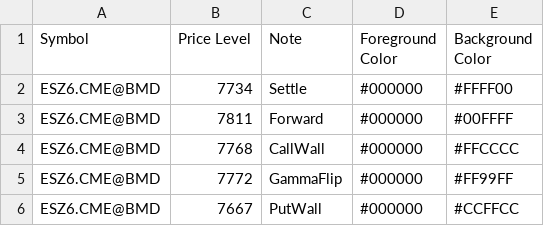
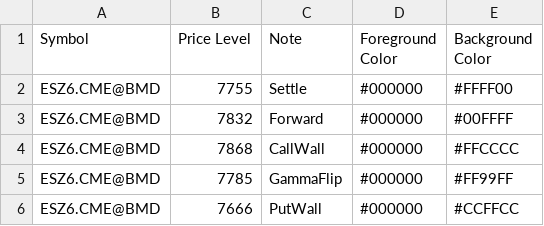
Before and after one commit to sadlerry-lab/bookmap-notes, a CSV file: cme_prices.csv, drawn as a sheet.

Commit message:
Update CME prices in cme_prices.csv

```diff
--- a/cme_prices.csv
+++ b/cme_prices.csv
@@ -1,6 +1,6 @@
 Symbol,Price Level,Note,Foreground Color,Background Color
-ESZ6.CME@BMD,7734,Settle,#000000,#FFFF00
-ESZ6.CME@BMD,7811,Forward,#000000,#00FFFF
-ESZ6.CME@BMD,7768,CallWall,#000000,#FFCCCC
-ESZ6.CME@BMD,7772,GammaFlip,#000000,#FF99FF
-ESZ6.CME@BMD,7667,PutWall,#000000,#CCFFCC
+ESZ6.CME@BMD,7755,Settle,#000000,#FFFF00
+ESZ6.CME@BMD,7832,Forward,#000000,#00FFFF
+ESZ6.CME@BMD,7868,CallWall,#000000,#FFCCCC
+ESZ6.CME@BMD,7785,GammaFlip,#000000,#FF99FF
+ESZ6.CME@BMD,7666,PutWall,#000000,#CCFFCC
```
